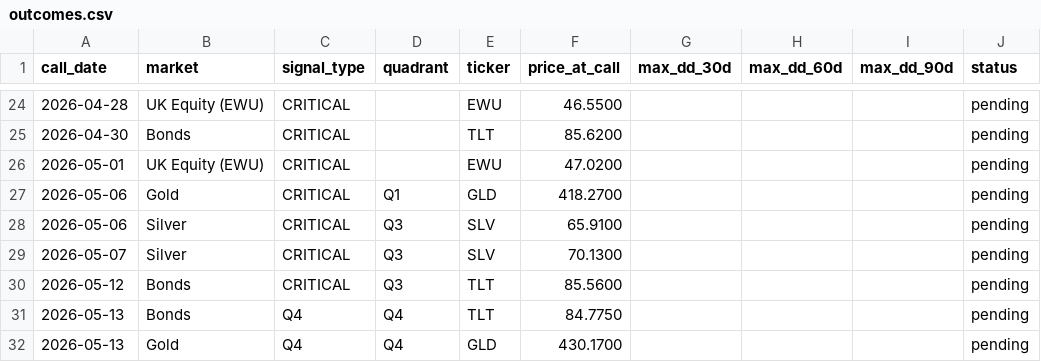
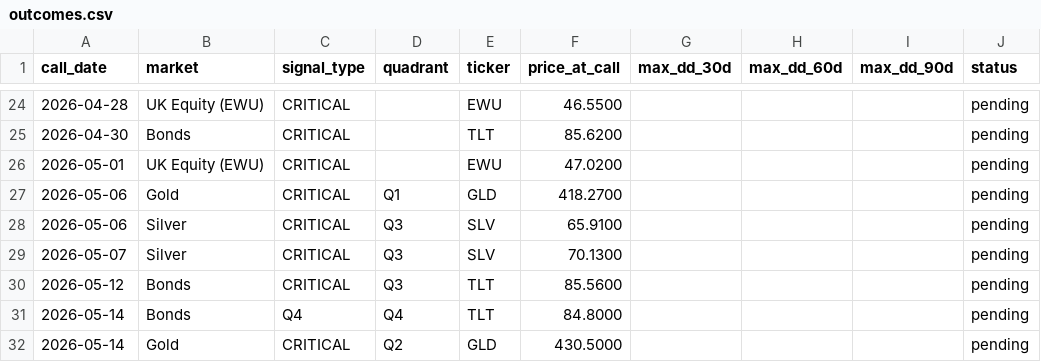
Before and after one commit to vonlambda/lambda-f-dashboard, a CSV file: outcomes.csv, drawn as a sheet; only a part is shown, gaps mark what is left out.

Commit message:
Update outcome ledger 2026-05-14

```diff
--- a/outcomes.csv
+++ b/outcomes.csv
@@ -30,3 +30,3 @@ call_date,market,signal_type,quadrant,ticker,price_at_call,max_dd_30d,max_dd_60d
 2026-05-12,Bonds,CRITICAL,Q3,TLT,85.5600,,,,pending
-2026-05-13,Bonds,Q4,Q4,TLT,84.7750,,,,pending
-2026-05-13,Gold,Q4,Q4,GLD,430.1700,,,,pending
+2026-05-14,Bonds,Q4,Q4,TLT,84.8000,,,,pending
+2026-05-14,Gold,CRITICAL,Q2,GLD,430.5000,,,,pending
```
